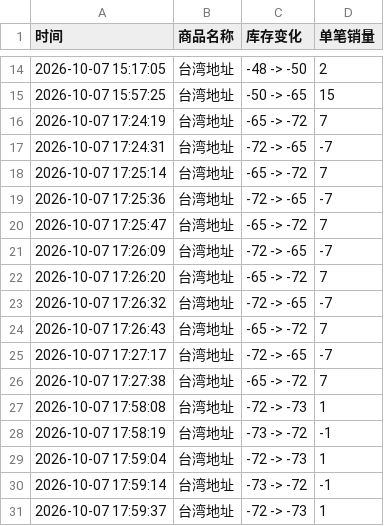
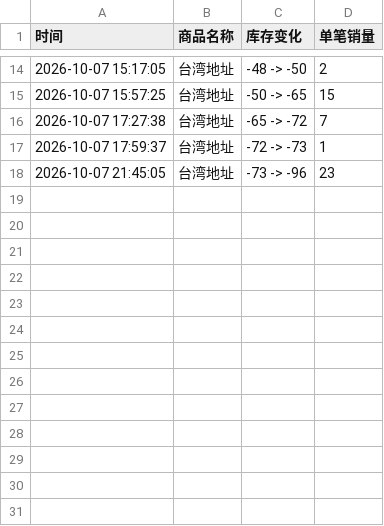
Before and after one commit to Juineii/verivery_km1007, a CSV file: VERIVERY台北签售.csv, drawn as a sheet; only a part is shown, gaps mark what is left out.

Commit message:
自动更新数据 2026-10-07 21:45:36

```diff
--- a/VERIVERY台北签售.csv
+++ b/VERIVERY台北签售.csv
@@ -15,17 +15,4 @@
 2026-10-07 15:57:25,台湾地址,-50 -> -65,15
-2026-10-07 17:24:19,台湾地址,-65 -> -72,7
-2026-10-07 17:24:31,台湾地址,-72 -> -65,-7
-2026-10-07 17:25:14,台湾地址,-65 -> -72,7
-2026-10-07 17:25:36,台湾地址,-72 -> -65,-7
-2026-10-07 17:25:47,台湾地址,-65 -> -72,7
-2026-10-07 17:26:09,台湾地址,-72 -> -65,-7
-2026-10-07 17:26:20,台湾地址,-65 -> -72,7
-2026-10-07 17:26:32,台湾地址,-72 -> -65,-7
-2026-10-07 17:26:43,台湾地址,-65 -> -72,7
-2026-10-07 17:27:17,台湾地址,-72 -> -65,-7
 2026-10-07 17:27:38,台湾地址,-65 -> -72,7
-2026-10-07 17:58:08,台湾地址,-72 -> -73,1
-2026-10-07 17:58:19,台湾地址,-73 -> -72,-1
-2026-10-07 17:59:04,台湾地址,-72 -> -73,1
-2026-10-07 17:59:14,台湾地址,-73 -> -72,-1
 2026-10-07 17:59:37,台湾地址,-72 -> -73,1
+2026-10-07 21:45:05,台湾地址,-73 -> -96,23
```
